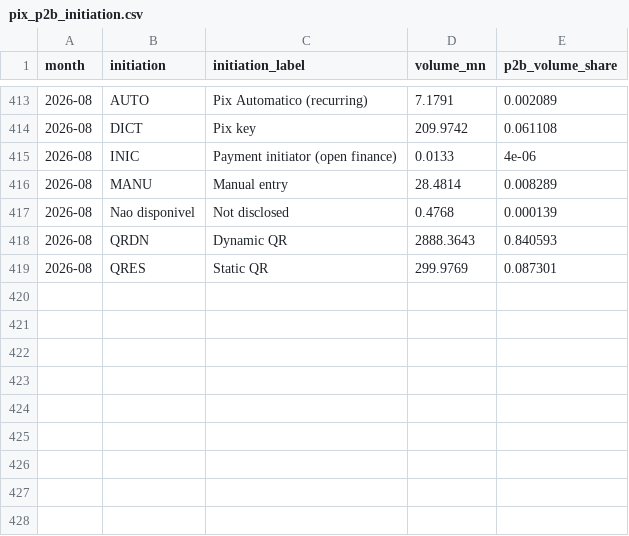
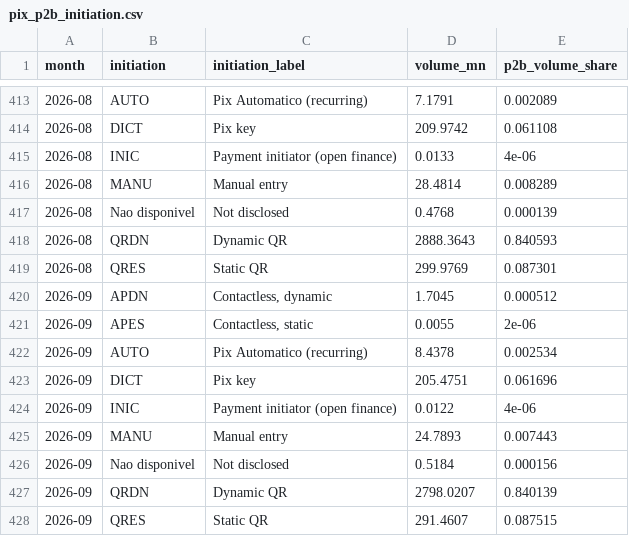
Before and after one commit to DogInfantry/india-fs-pulse, a CSV file: data-pipeline/data/processed/pix_p2b_initiation.csv, drawn as a sheet; only a part is shown, gaps mark what is left out.

```diff
--- a/data-pipeline/data/processed/pix_p2b_initiation.csv
+++ b/data-pipeline/data/processed/pix_p2b_initiation.csv
@@ -419 +419,10 @@ month,initiation,initiation_label,volume_mn,p2b_volume_share
 2026-08,QRES,Static QR,299.9769,0.087301
+2026-09,APDN,"Contactless, dynamic",1.7045,0.000512
+2026-09,APES,"Contactless, static",0.0055,2e-06
+2026-09,AUTO,Pix Automatico (recurring),8.4378,0.002534
+2026-09,DICT,Pix key,205.4751,0.061696
+2026-09,INIC,Payment initiator (open finance),0.0122,4e-06
+2026-09,MANU,Manual entry,24.7893,0.007443
+2026-09,Nao disponivel,Not disclosed,0.5184,0.000156
+2026-09,QRDN,Dynamic QR,2798.0207,0.840139
+2026-09,QRES,Static QR,291.4607,0.087515
```
Also changed, not shown: data-pipeline/data/processed/amfi_fund_houses.csv, data-pipeline/data/processed/bank_prices.csv, 39 other files.
